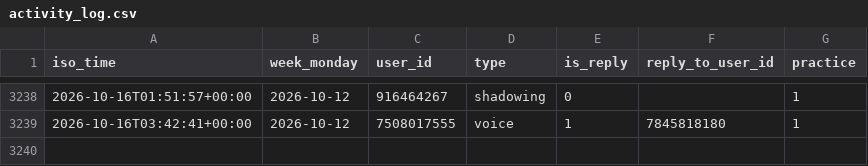
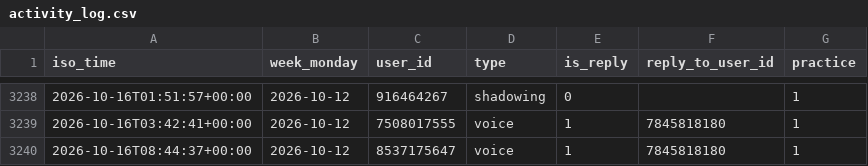
Before and after one commit to Mehinewe/weekly-topic-t, a CSV file: activity_log.csv, drawn as a sheet; only a part is shown, gaps mark what is left out; the diff names each change by its address in the sheet, - before the commit and + after, or states it on an @@ line.

```diff
--- a/activity_log.csv
+++ b/activity_log.csv
+row 3240: 2026-10-16T08:44:37+00:00 | 2026-10-12 | 8537175647 | voice | 1 | 7845818180 | 1
```
Also changed, not shown: 1 other file.
